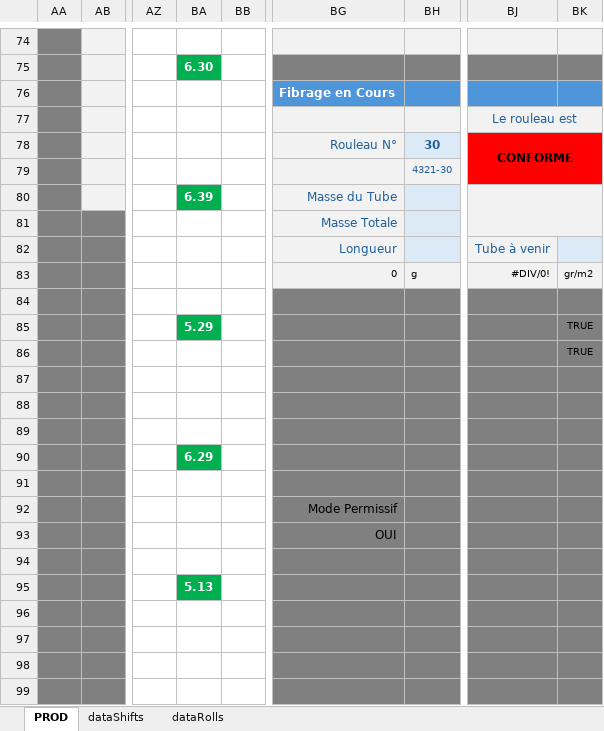
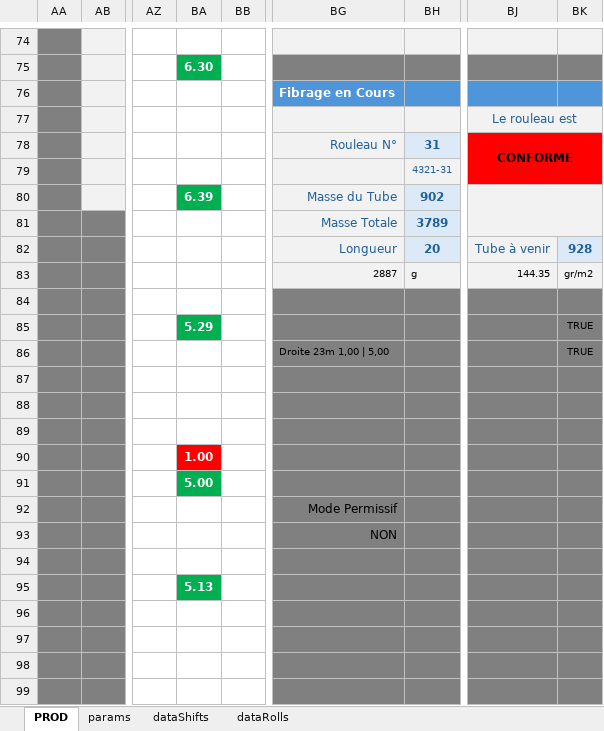
Before and after one commit to NicoWithManyO/Ligne-G, an Excel workbook: PROD.xlsm, sheet PROD, drawn as a sheet; only a part is shown, gaps mark what is left out; values as stored, in another font and other column widths than the file's, no borders; charts and pictures and conditional formats not drawn; the diff names each change by its address in the sheet, - before the commit and + after, or states it on an @@ line.

Commit message:
Enhance validation in saveRollFromProd and improve thickness measurement checks. Added logic to ensure all required thicknesses are present before saving, with user prompts for missing measurements. Updated AreAllThicknessesPresent function to include detailed debugging output and added a test subroutine for verification. Improved French language comments for clarity throughout the codebase.

```diff
--- a/PROD.xlsm (sheet PROD)
+++ b/PROD.xlsm (sheet PROD)
@@ sheet tab unhidden: params @@
-BH78: 30
+BH78: 31
-BH79: 4321-30
+BH79: 4321-31
-BH80: (empty)
+BH80: 902
-BH81: (empty)
+BH81: 3789
-BH82: (empty)
+BH82: 20
-BK82: (empty)
+BK82: 928
-BG83: 0
+BG83: 2887
-BJ83: #DIV/0!
+BJ83: 144.35
-BG86: (empty)
+BG86: Droite 23m 1,00 | 5,00
-BA90: 6.29
+BA90: 1.00
-BA90 fill: #00B050
+BA90 fill: #FF0000
-BA91: (empty)
+BA91: 5.00
-BA91 fill: none
+BA91 fill: #00B050
-BG93: OUI
+BG93: NON
```
Also changed, not shown: sheet dataRolls, charts or pictures, 6 other files.
